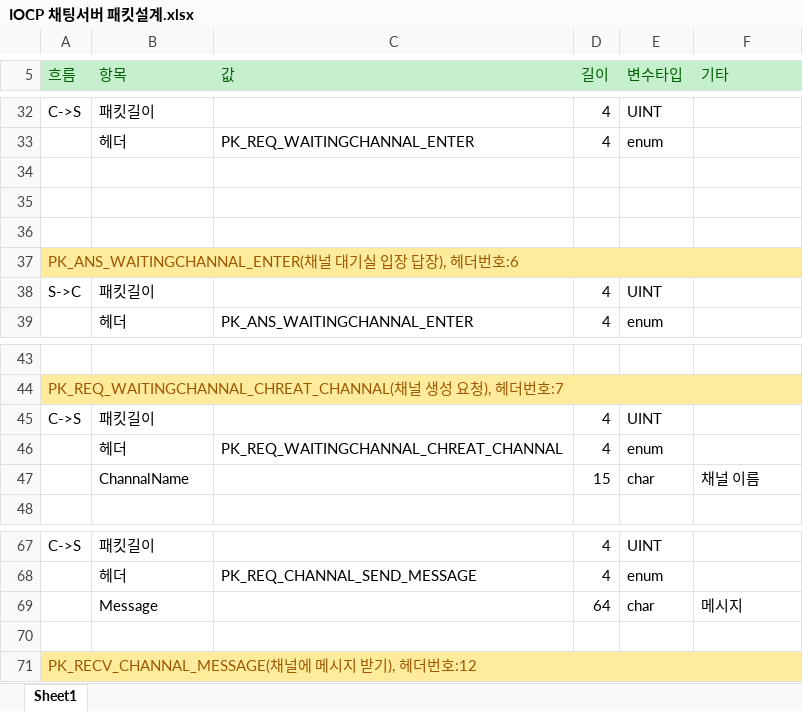
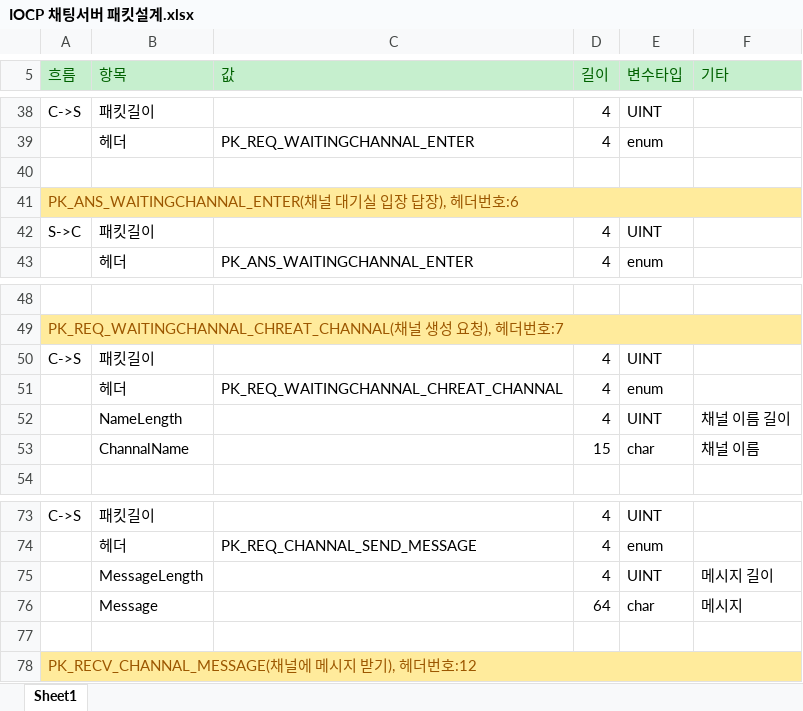
Before and after one commit to totol901/ChattingServer, an Excel workbook: IOCP 채팅서버 패킷설계.xlsx, sheet Sheet1, drawn as a sheet; only a part is shown, gaps mark what is left out; values as stored, in another font and other column widths than the file's, no borders; removed rows and columns are numbered as before the commit, all else as after; the diff covers the shown part only; the diff names each change by its address in the sheet, - before the commit and + after, or states it on an @@ line.

```diff
--- a/IOCP 채팅서버 패킷설계.xlsx (sheet Sheet1)
+++ b/IOCP 채팅서버 패킷설계.xlsx (sheet Sheet1)
-row 35: (empty)
-row 36: (empty)
+row 52:  | NameLength |  | 4 | UINT | 채널 이름 길이
+row 75:  | MessageLength |  | 4 | UINT | 메시지 길이
```
Also changed, not shown: 9 added rows elsewhere in this sheet, 7 other files.
